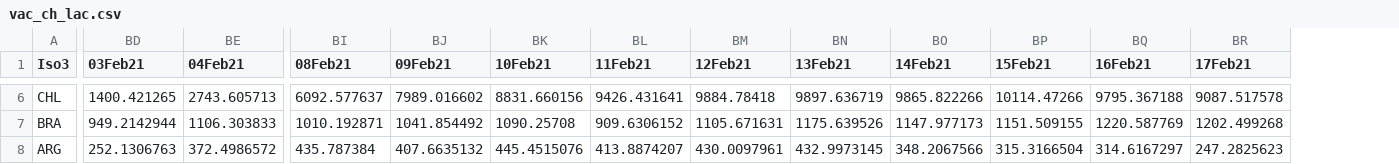
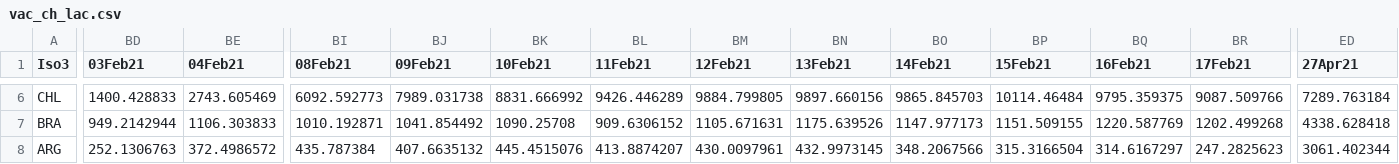
Before and after one commit to camilavalenciaro/COVID19-Flourish, a CSV file: data/vac/vac_ch_lac.csv, drawn as a sheet; only a part is shown, gaps mark what is left out; the diff covers the shown part only; the diff names each change by its address in the sheet, - before the commit and + after, or states it on an @@ line.

```diff
--- a/data/vac/vac_ch_lac.csv
+++ b/data/vac/vac_ch_lac.csv
+column ED (27Apr21), rows 6-8: 7289.763184 | 4338.628418 | 3061.402344
-BD6 (03Feb21): 1400.421265
+BD6 (03Feb21): 1400.428833
-BE6 (04Feb21): 2743.605713
+BE6 (04Feb21): 2743.605469
-BI6 (08Feb21): 6092.577637
+BI6 (08Feb21): 6092.592773
-BJ6 (09Feb21): 7989.016602
+BJ6 (09Feb21): 7989.031738
-BK6 (10Feb21): 8831.660156
+BK6 (10Feb21): 8831.666992
-BL6 (11Feb21): 9426.431641
+BL6 (11Feb21): 9426.446289
-BM6 (12Feb21): 9884.78418
+BM6 (12Feb21): 9884.799805
-BN6 (13Feb21): 9897.636719
+BN6 (13Feb21): 9897.660156
-BO6 (14Feb21): 9865.822266
+BO6 (14Feb21): 9865.845703
-BP6 (15Feb21): 10114.47266
+BP6 (15Feb21): 10114.46484
-BQ6 (16Feb21): 9795.367188
+BQ6 (16Feb21): 9795.359375
-BR6 (17Feb21): 9087.517578
+BR6 (17Feb21): 9087.509766
```
Also changed, not shown: 168 edited cells elsewhere in this file, data/vac/vac_ch_all.csv, data/vac/vac_cum_all.csv, 6 other files.
